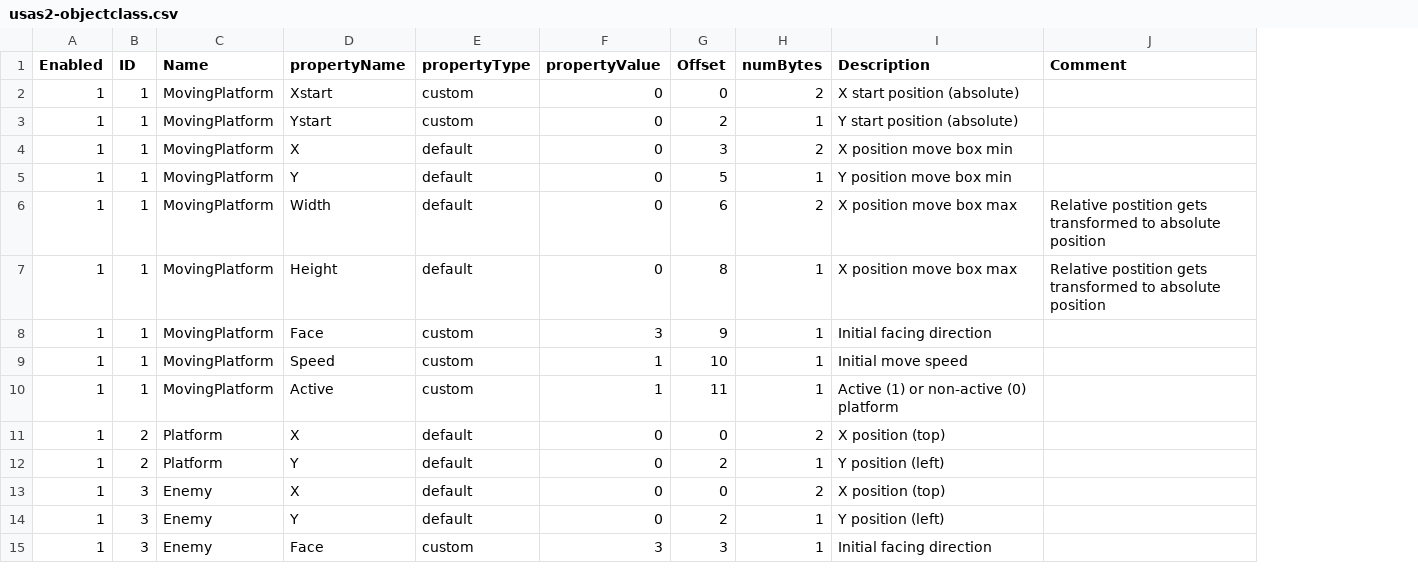
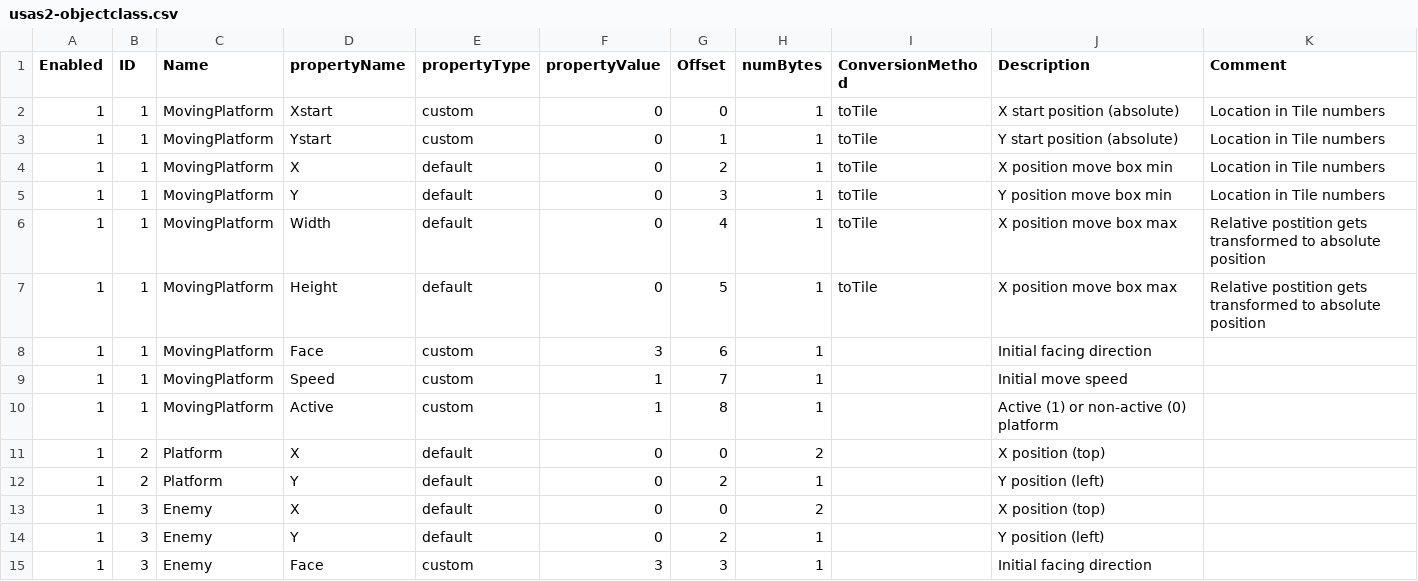
Before and after one commit to BartNorakomi/Usas2, a CSV file: usas2-objectclass.csv, drawn as a sheet; only a part is shown; addresses are those after the commit; the diff names each change by its address in the sheet, - before the commit and + after, or states it on an @@ line.

Commit message:
RoomObjects conversion

```diff
--- a/usas2-objectclass.csv
+++ b/usas2-objectclass.csv
+column I (ConversionMethod), rows 2-7: all toTile
-H2 (numBytes): 2
+H2 (numBytes): 1
-K2:K5 (Comment): (empty)
+K2:K5 (Comment): Location in Tile numbers
-G3 (Offset): 2
+G3 (Offset): 1
-G4 (Offset): 3
+G4 (Offset): 2
-H4 (numBytes): 2
+H4 (numBytes): 1
-G5 (Offset): 5
+G5 (Offset): 3
-G6 (Offset): 6
+G6 (Offset): 4
-H6 (numBytes): 2
+H6 (numBytes): 1
-G7 (Offset): 8
+G7 (Offset): 5
-G8 (Offset): 9
+G8 (Offset): 6
-G9 (Offset): 10
+G9 (Offset): 7
-G10 (Offset): 11
+G10 (Offset): 8
```
Also changed, not shown: 10 other files.
